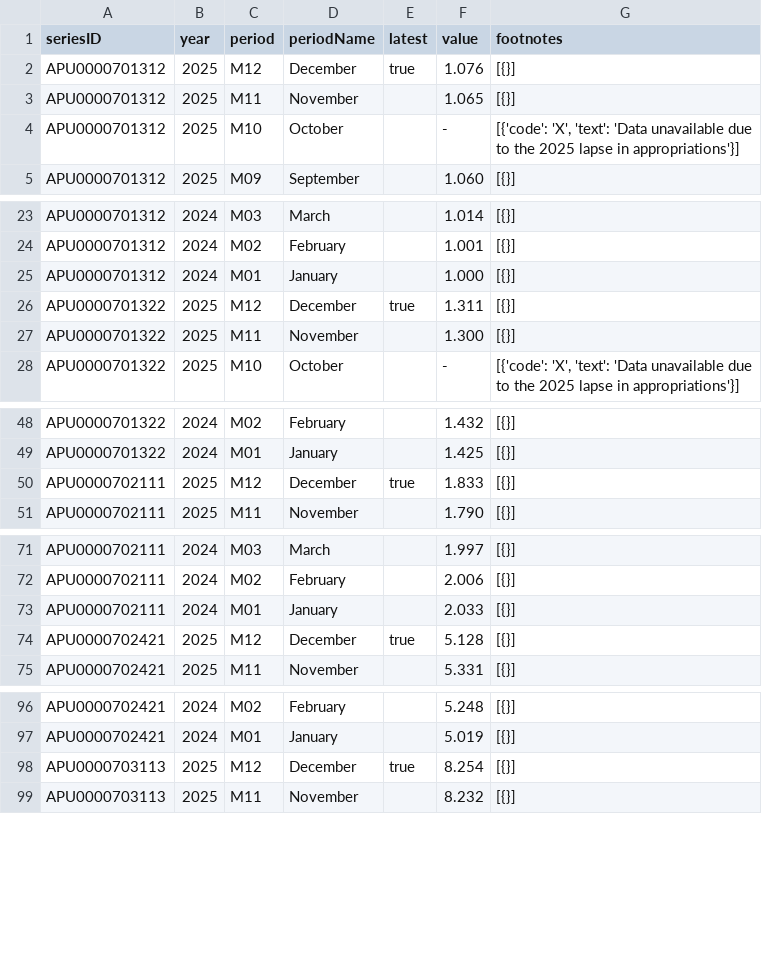
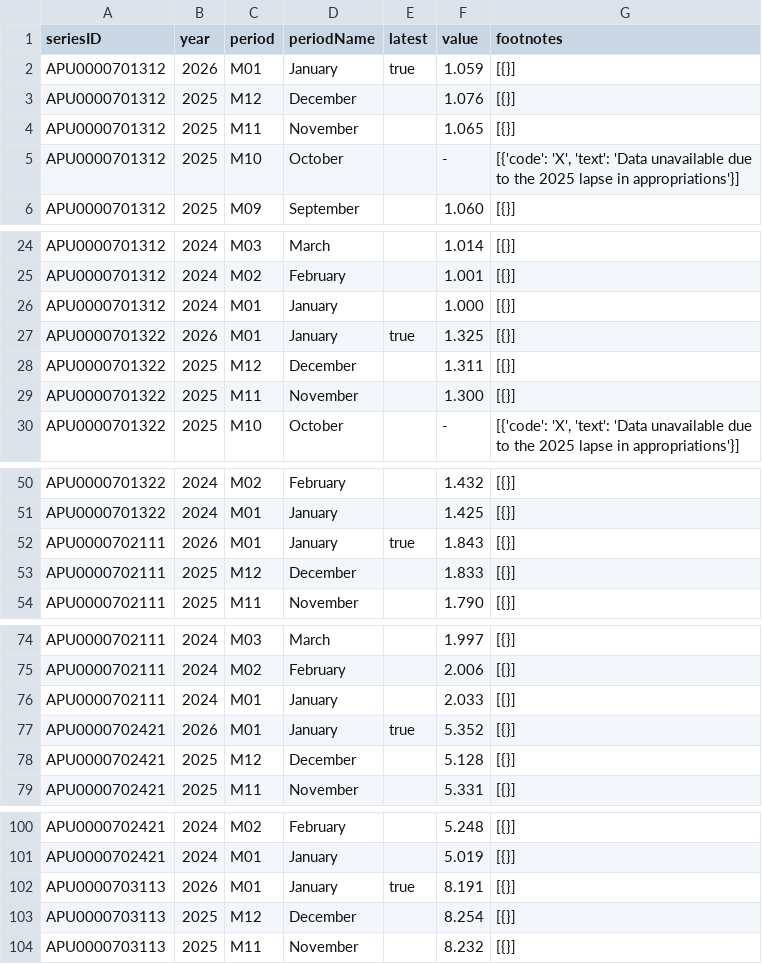
Before and after one commit to kv-hearst/cpi-grocery-calculator, a CSV file: bls_data_nov_2025.csv, drawn as a sheet; only a part is shown, gaps mark what is left out; the diff covers the shown part only.

```diff
--- a/bls_data_nov_2025.csv
+++ b/bls_data_nov_2025.csv
@@ -1,3 +1,4 @@
 seriesID,year,period,periodName,latest,value,footnotes
-APU0000701312,2025,M12,December,true,1.076,[{}]
+APU0000701312,2026,M01,January,true,1.059,[{}]
+APU0000701312,2025,M12,December,,1.076,[{}]
 APU0000701312,2025,M11,November,,1.065,[{}]
@@ -25,3 +26,4 @@ APU0000701312,2024,M02,February,,1.001,[{}]
 APU0000701312,2024,M01,January,,1.000,[{}]
-APU0000701322,2025,M12,December,true,1.311,[{}]
+APU0000701322,2026,M01,January,true,1.325,[{}]
+APU0000701322,2025,M12,December,,1.311,[{}]
 APU0000701322,2025,M11,November,,1.300,[{}]
@@ -49,3 +51,4 @@ APU0000701322,2024,M02,February,,1.432,[{}]
 APU0000701322,2024,M01,January,,1.425,[{}]
-APU0000702111,2025,M12,December,true,1.833,[{}]
+APU0000702111,2026,M01,January,true,1.843,[{}]
+APU0000702111,2025,M12,December,,1.833,[{}]
 APU0000702111,2025,M11,November,,1.790,[{}]
@@ -73,3 +76,4 @@ APU0000702111,2024,M02,February,,2.006,[{}]
 APU0000702111,2024,M01,January,,2.033,[{}]
-APU0000702421,2025,M12,December,true,5.128,[{}]
+APU0000702421,2026,M01,January,true,5.352,[{}]
+APU0000702421,2025,M12,December,,5.128,[{}]
 APU0000702421,2025,M11,November,,5.331,[{}]
@@ -97,3 +101,4 @@ APU0000702421,2024,M02,February,,5.248,[{}]
 APU0000702421,2024,M01,January,,5.019,[{}]
-APU0000703113,2025,M12,December,true,8.254,[{}]
+APU0000703113,2026,M01,January,true,8.191,[{}]
+APU0000703113,2025,M12,December,,8.254,[{}]
 APU0000703113,2025,M11,November,,8.232,[{}]
```
Also changed, not shown: 20 added rows and 20 edited cells elsewhere in this file, 3 other files.
